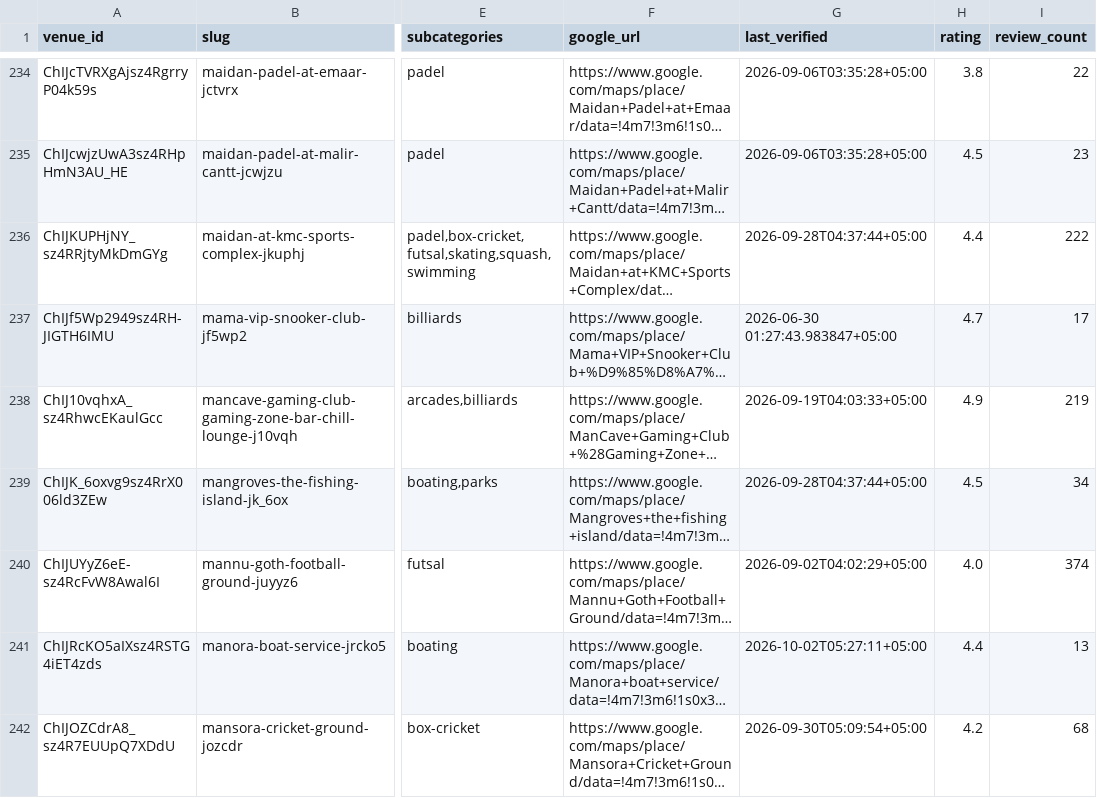
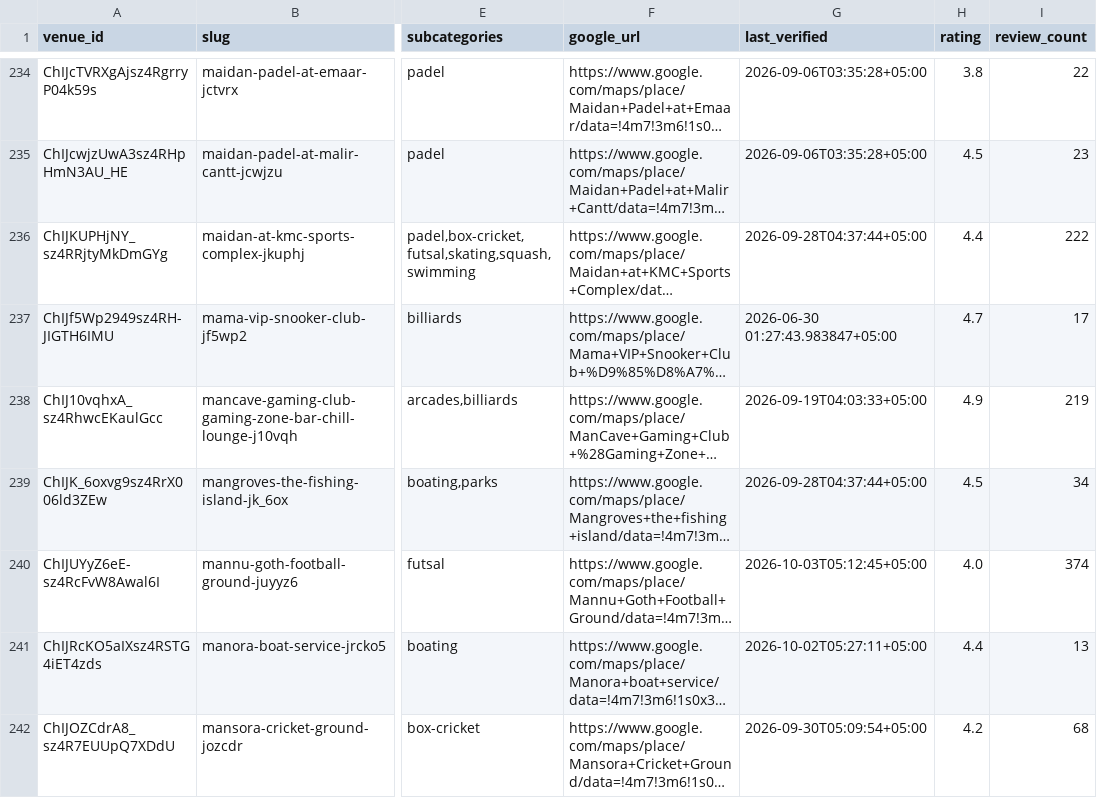
Before and after one commit to hassanraza04/niklo, a CSV file: data/live_listings.csv, drawn as a sheet; only a part is shown, gaps mark what is left out; long unchanged cells end in …; the diff covers the shown part only; the diff names each change by its address in the sheet, - before the commit and + after, or states it on an @@ line.

```diff
--- a/data/live_listings.csv
+++ b/data/live_listings.csv
-G240 (last_verified): 2026-09-02T04:02:29+05:00
+G240 (last_verified): 2026-10-03T05:12:45+05:00
```
Also changed, not shown: 24 edited cells elsewhere in this file, 3 other files.
